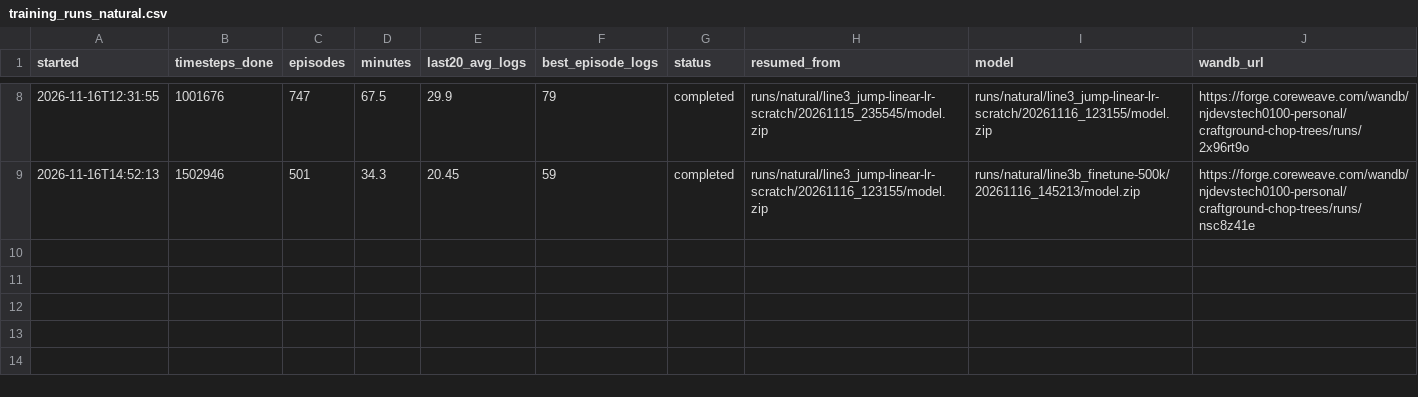
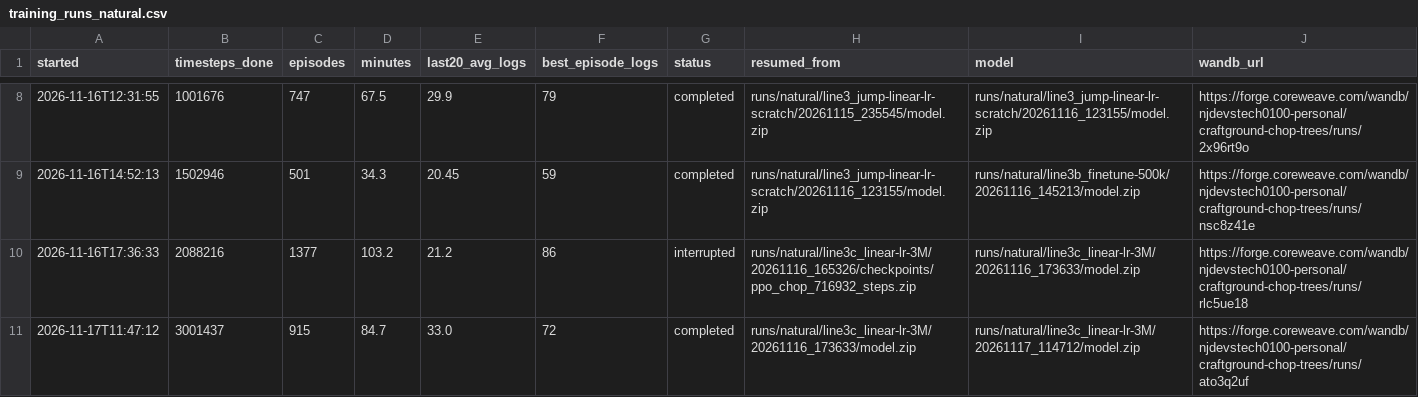
Before and after one commit to njd4dude/CraftGround, a CSV file: results/training_runs_natural.csv, drawn as a sheet; only a part is shown, gaps mark what is left out; the diff names each change by its address in the sheet, - before the commit and + after, or states it on an @@ line.

```diff
--- a/results/training_runs_natural.csv
+++ b/results/training_runs_natural.csv
+row 10: 2026-11-16T17:36:33 | 2088216 | 1377 | 103.2 | 21.2 | 86 | interrupted | runs/natural/line3c_linear-lr-3M/20261116_165326/checkpoints/ppo_chop_716932_steps.zip | runs/natural/line3c_linear-lr-3M/20261116_173633/model.zip | https://forge.coreweave.com/wandb/njdevstech0100-personal/craftground-chop-trees/runs/rlc5ue18
+row 11: 2026-11-17T11:47:12 | 3001437 | 915 | 84.7 | 33.0 | 72 | completed | runs/natural/line3c_linear-lr-3M/20261116_173633/model.zip | runs/natural/line3c_linear-lr-3M/20261117_114712/model.zip | https://forge.coreweave.com/wandb/njdevstech0100-personal/craftground-chop-trees/runs/ato3q2uf
```
Also changed, not shown: results/eval_results_natural.csv, 3 other files.
